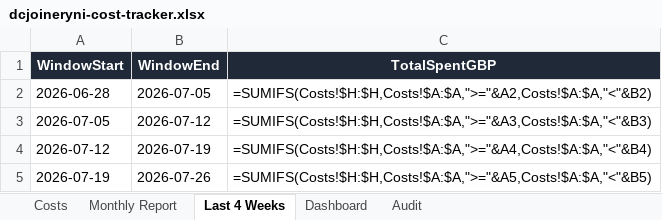
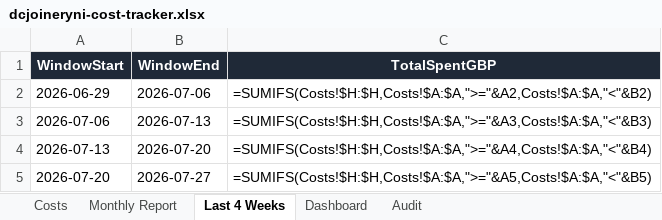
Before and after one commit to widniewski-ux/dc-joinery, an Excel workbook: ops/costs/dcjoineryni-cost-tracker.xlsx, sheet Last 4 Weeks, drawn as a sheet; values as stored, in another font and other column widths than the file's, no borders; formulas without a stored value are shown as written; the diff names each change by its address in the sheet, - before the commit and + after, or states it on an @@ line.

```diff
--- a/ops/costs/dcjoineryni-cost-tracker.xlsx (sheet Last 4 Weeks)
+++ b/ops/costs/dcjoineryni-cost-tracker.xlsx (sheet Last 4 Weeks)
-A2 (WindowStart): 2026-06-28
+A2 (WindowStart): 2026-06-29
-B2 (WindowEnd): 2026-07-05
+B2 (WindowEnd): 2026-07-06
-A3 (WindowStart): 2026-07-05
+A3 (WindowStart): 2026-07-06
-B3 (WindowEnd): 2026-07-12
+B3 (WindowEnd): 2026-07-13
-A4 (WindowStart): 2026-07-12
+A4 (WindowStart): 2026-07-13
-B4 (WindowEnd): 2026-07-19
+B4 (WindowEnd): 2026-07-20
-A5 (WindowStart): 2026-07-19
+A5 (WindowStart): 2026-07-20
-B5 (WindowEnd): 2026-07-26
+B5 (WindowEnd): 2026-07-27
```
Also changed, not shown: sheet Audit, sheet Costs, 1 other file.
